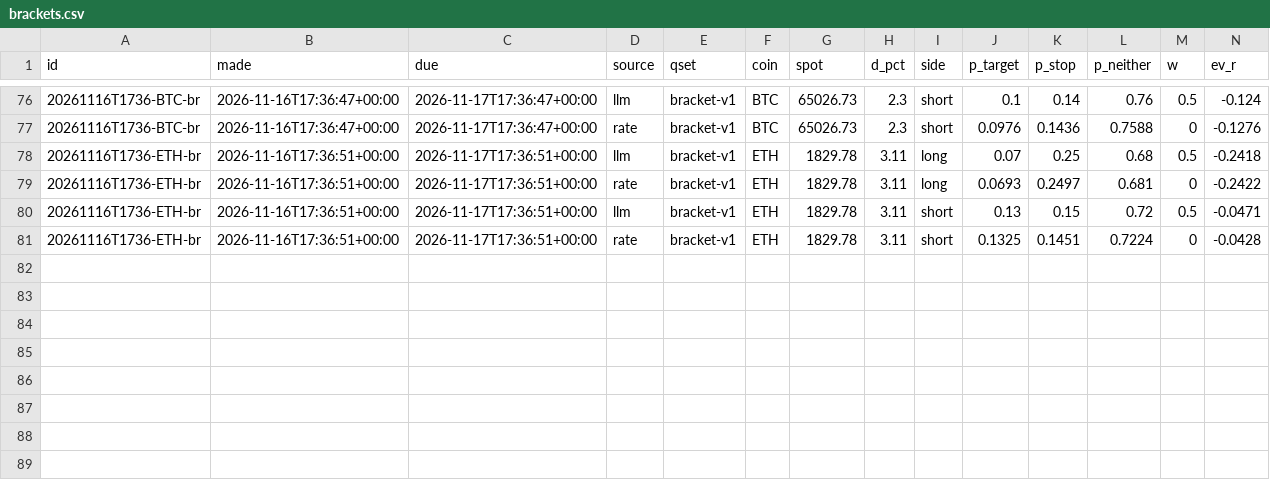
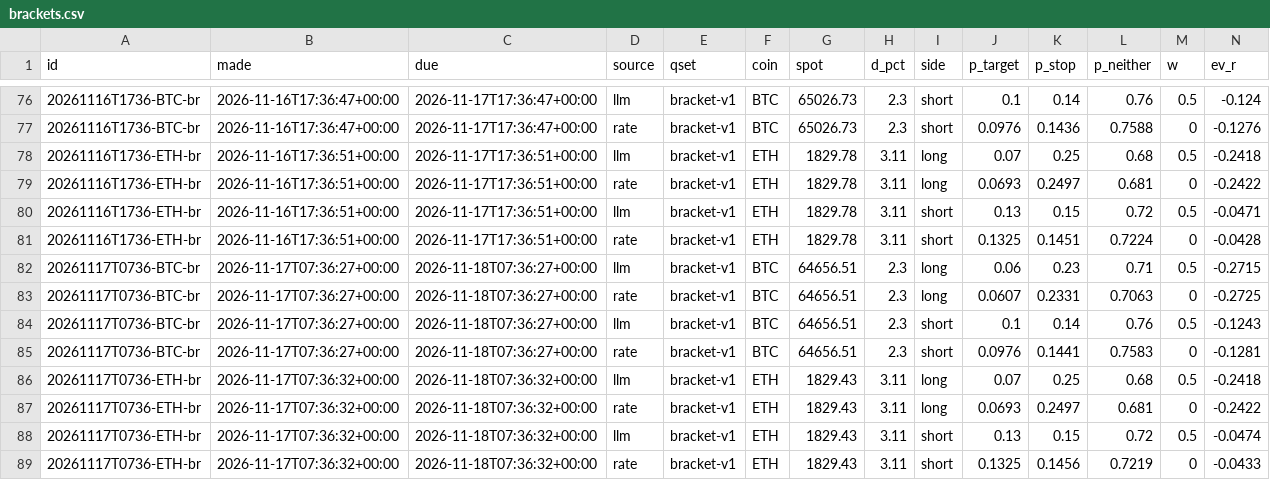
Before and after one commit to DharmikGohil/LLMTrading, a CSV file: paper/crypto/learn/brackets.csv, drawn as a sheet; only a part is shown, gaps mark what is left out; rows hold the shown columns only; the diff names each change by its address in the sheet, - before the commit and + after, or states it on an @@ line.

```diff
--- a/paper/crypto/learn/brackets.csv
+++ b/paper/crypto/learn/brackets.csv
+row 82: 20261117T0736-BTC-br | 2026-11-17T07:36:27+00:00 | 2026-11-18T07:36:27+00:00 | llm | bracket-v1 | BTC | 64656.51 | 2.3 | long | 0.06 | 0.23 | 0.71 | 0.5 | -0.2715
+row 83: 20261117T0736-BTC-br | 2026-11-17T07:36:27+00:00 | 2026-11-18T07:36:27+00:00 | rate | bracket-v1 | BTC | 64656.51 | 2.3 | long | 0.0607 | 0.2331 | 0.7063 | 0 | -0.2725
+row 84: 20261117T0736-BTC-br | 2026-11-17T07:36:27+00:00 | 2026-11-18T07:36:27+00:00 | llm | bracket-v1 | BTC | 64656.51 | 2.3 | short | 0.1 | 0.14 | 0.76 | 0.5 | -0.1243
+row 85: 20261117T0736-BTC-br | 2026-11-17T07:36:27+00:00 | 2026-11-18T07:36:27+00:00 | rate | bracket-v1 | BTC | 64656.51 | 2.3 | short | 0.0976 | 0.1441 | 0.7583 | 0 | -0.1281
+row 86: 20261117T0736-ETH-br | 2026-11-17T07:36:32+00:00 | 2026-11-18T07:36:32+00:00 | llm | bracket-v1 | ETH | 1829.43 | 3.11 | long | 0.07 | 0.25 | 0.68 | 0.5 | -0.2418
+row 87: 20261117T0736-ETH-br | 2026-11-17T07:36:32+00:00 | 2026-11-18T07:36:32+00:00 | rate | bracket-v1 | ETH | 1829.43 | 3.11 | long | 0.0693 | 0.2497 | 0.681 | 0 | -0.2422
+row 88: 20261117T0736-ETH-br | 2026-11-17T07:36:32+00:00 | 2026-11-18T07:36:32+00:00 | llm | bracket-v1 | ETH | 1829.43 | 3.11 | short | 0.13 | 0.15 | 0.72 | 0.5 | -0.0474
+row 89: 20261117T0736-ETH-br | 2026-11-17T07:36:32+00:00 | 2026-11-18T07:36:32+00:00 | rate | bracket-v1 | ETH | 1829.43 | 3.11 | short | 0.1325 | 0.1456 | 0.7219 | 0 | -0.0433
```
Also changed, not shown: paper/crypto/learn/forecasts.csv, 2 other files.
